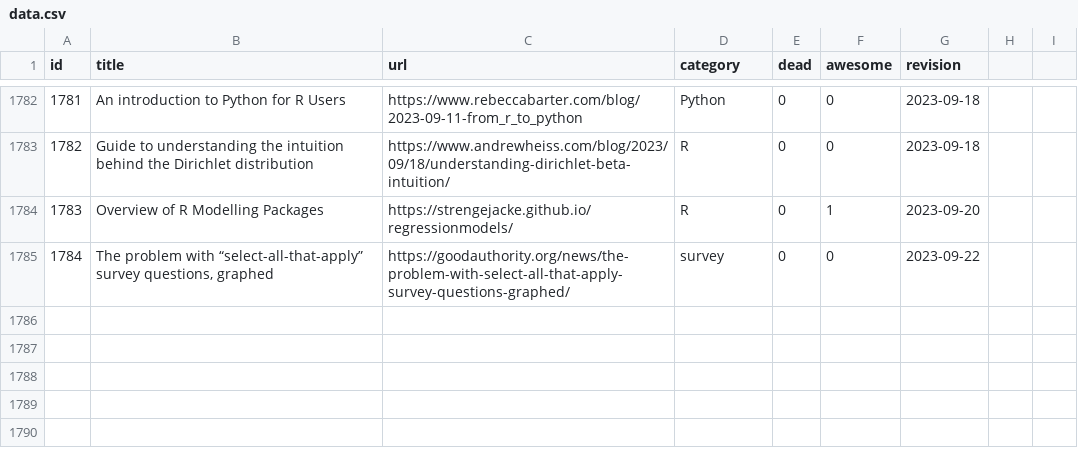
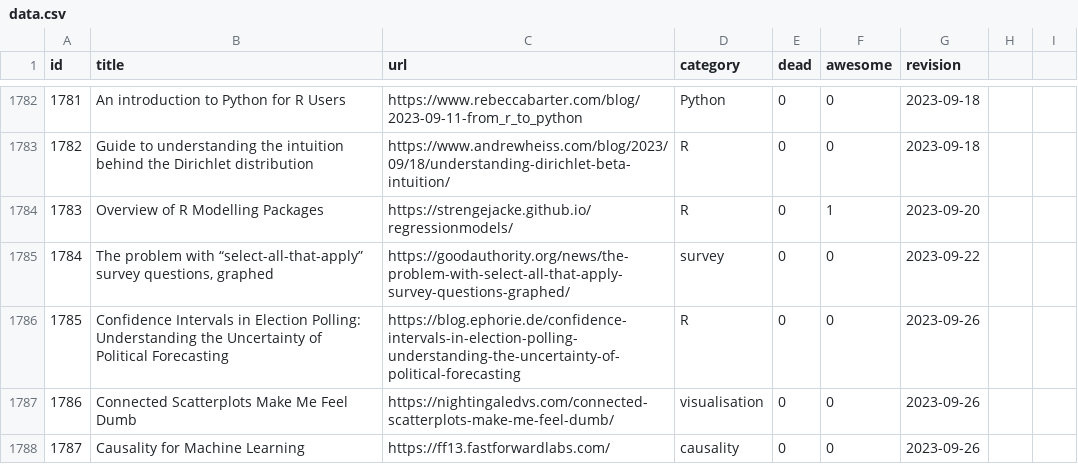
Before and after one commit to erikgahner/awesome-statistics, a CSV file: data.csv, drawn as a sheet; only a part is shown, gaps mark what is left out.

```diff
--- a/data.csv
+++ b/data.csv
@@ -1785 +1785,4 @@ id,title,url,category,dead,awesome,revision
 1784,"The problem with “select-all-that-apply” survey questions, graphed",https://goodauthority.org/news/the-problem-with-select-all-that-apply-survey-questions-graphed/,survey,0,0,"2023-09-22"
+1785,"Confidence Intervals in Election Polling: Understanding the Uncertainty of Political Forecasting",https://blog.ephorie.de/confidence-intervals-in-election-polling-understanding-the-uncertainty-of-political-forecasting,R,0,0,"2023-09-26"
+1786,"Connected Scatterplots Make Me Feel Dumb",https://nightingaledvs.com/connected-scatterplots-make-me-feel-dumb/,visualisation,0,0,"2023-09-26"
+1787,"Causality for Machine Learning",https://ff13.fastforwardlabs.com/,causality,0,0,"2023-09-26"
```
Also changed, not shown: 1 other file.
